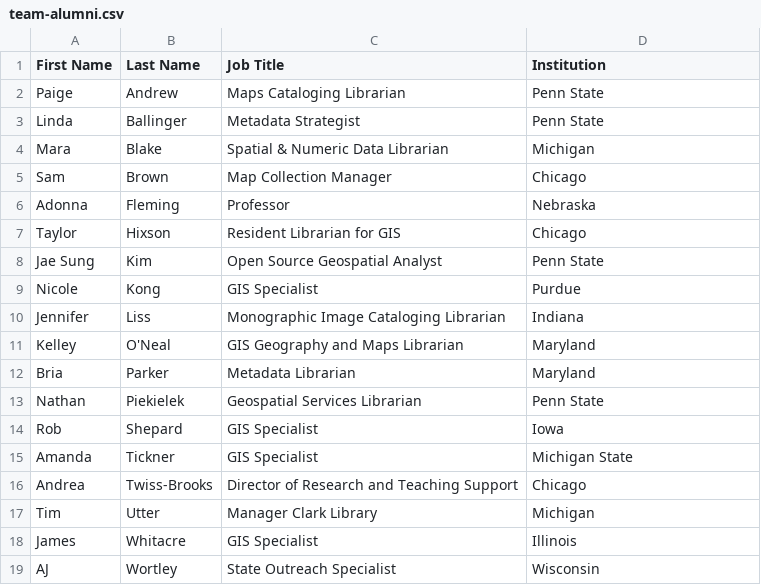
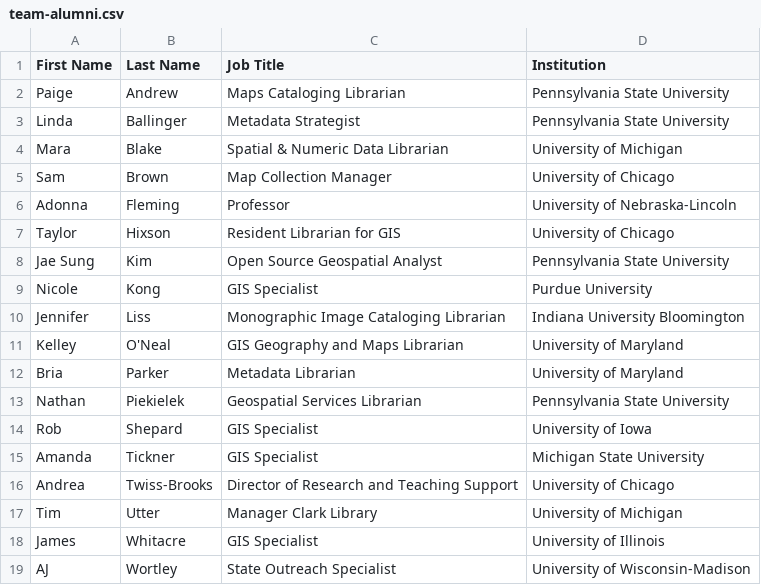
Before and after one commit to geobtaa/gin, a CSV file: docs/tables/team-alumni.csv, drawn as a sheet; the diff names each change by its address in the sheet, - before the commit and + after, or states it on an @@ line.

```diff
--- a/docs/tables/team-alumni.csv
+++ b/docs/tables/team-alumni.csv
-D2:D3 (Institution): Penn State
+D2:D3 (Institution): Pennsylvania State University
-D4 (Institution): Michigan
+D4 (Institution): University of Michigan
-D5 (Institution): Chicago
+D5 (Institution): University of Chicago
-D6 (Institution): Nebraska
+D6 (Institution): University of Nebraska-Lincoln
-D7 (Institution): Chicago
+D7 (Institution): University of Chicago
-D8 (Institution): Penn State
+D8 (Institution): Pennsylvania State University
-D9 (Institution): Purdue
+D9 (Institution): Purdue University
-D10 (Institution): Indiana
+D10 (Institution): Indiana University Bloomington
-D11:D12 (Institution): Maryland
+D11:D12 (Institution): University of Maryland
-D13 (Institution): Penn State
+D13 (Institution): Pennsylvania State University
-D14 (Institution): Iowa
+D14 (Institution): University of Iowa
-D15 (Institution): Michigan State
+D15 (Institution): Michigan State University
-D16 (Institution): Chicago
+D16 (Institution): University of Chicago
-D17 (Institution): Michigan
+D17 (Institution): University of Michigan
-D18 (Institution): Illinois
+D18 (Institution): University of Illinois
-D19 (Institution): Wisconsin
+D19 (Institution): University of Wisconsin-Madison
```
Also changed, not shown: docs/tables/teamMembers-2023.csv, 8 other files.
